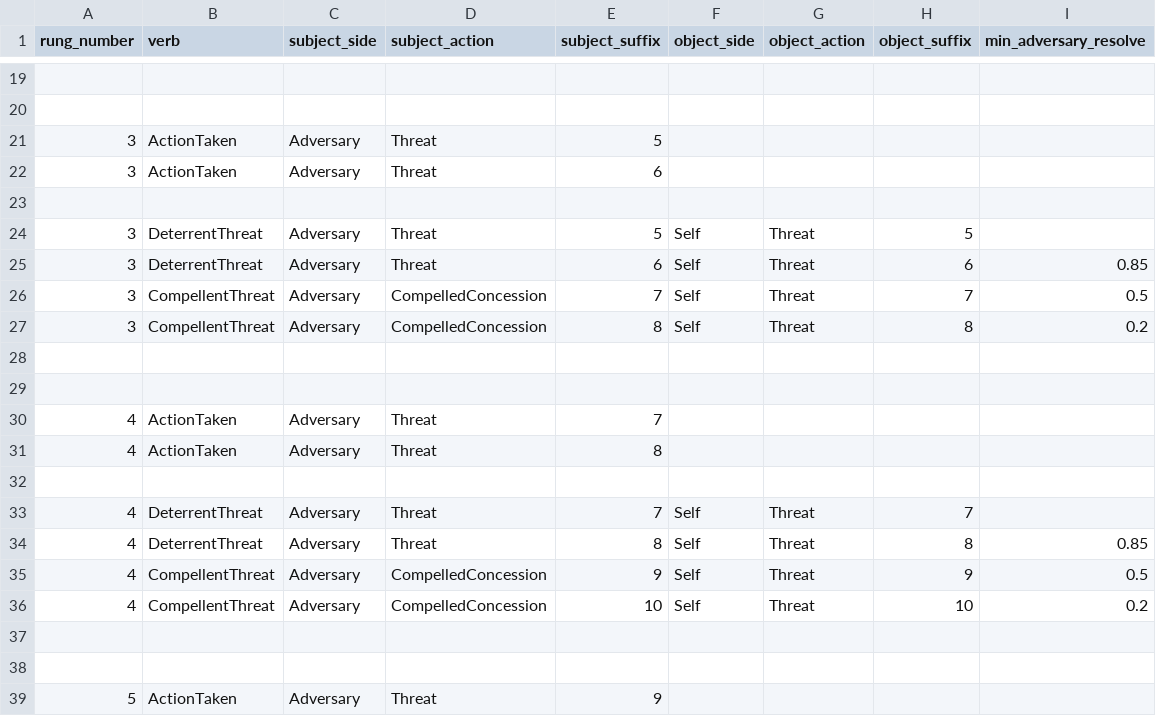
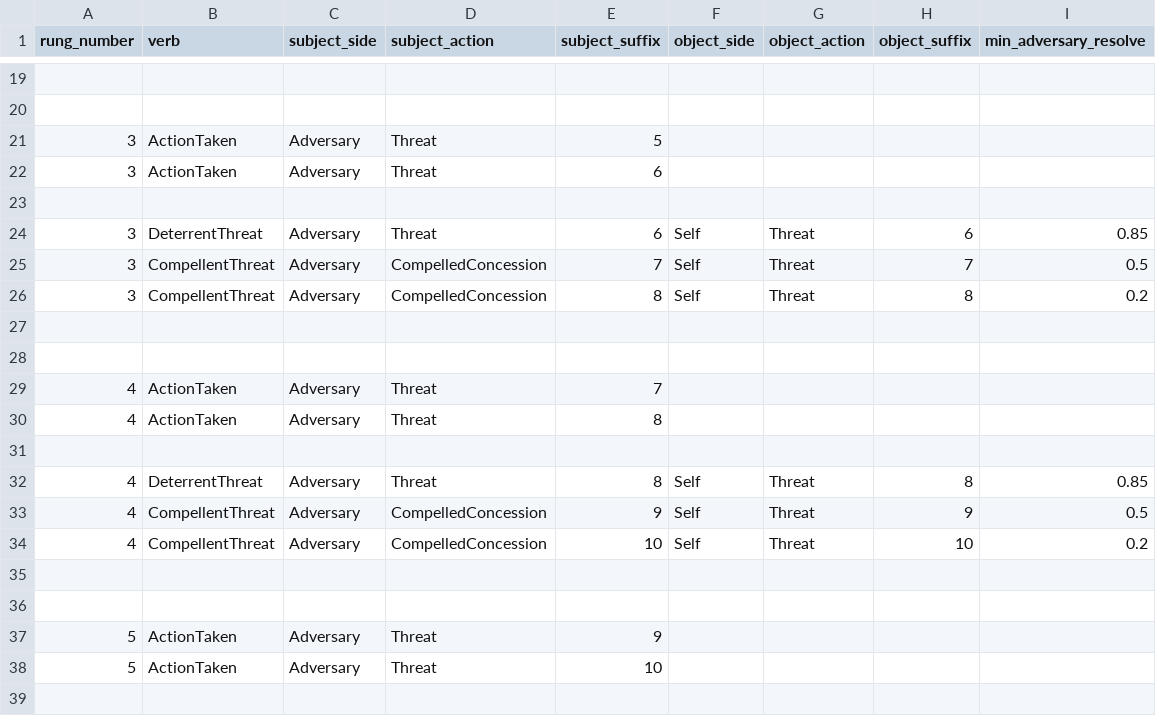
Before and after one commit to xfalseidol/theeROMANCER, a CSV file: demo/hotline/data/first_ladder/matchingrules.csv, drawn as a sheet; only a part is shown, gaps mark what is left out; the shorter side is filled out with more unchanged rows.

Commit message:
Quick fix for resolve issues. Added back amygdala function I accidentally removed

```diff
--- a/demo/hotline/data/first_ladder/matchingrules.csv
+++ b/demo/hotline/data/first_ladder/matchingrules.csv
@@ -23,3 +23,2 @@ rung_number,verb,subject_side,subject_action,subject_suffix,object_side,object_a
 ,,,,,,,,
-3,DeterrentThreat,Adversary,Threat,5,Self,Threat,5,
 3,DeterrentThreat,Adversary,Threat,6,Self,Threat,6,0.85
@@ -32,3 +31,2 @@ rung_number,verb,subject_side,subject_action,subject_suffix,object_side,object_a
 ,,,,,,,,
-4,DeterrentThreat,Adversary,Threat,7,Self,Threat,7,
 4,DeterrentThreat,Adversary,Threat,8,Self,Threat,8,0.85
```
Also changed, not shown: demo/hotline/data/first_ladder/rungchange_actions.csv, 4 other files.
